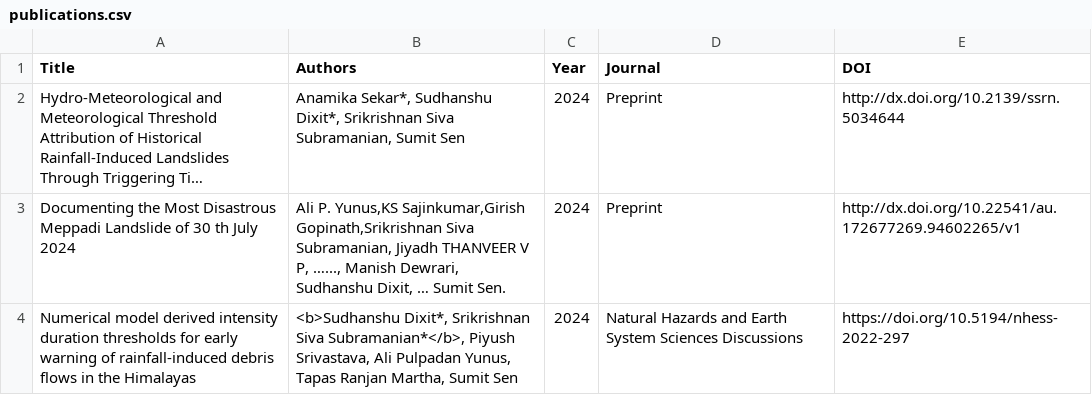
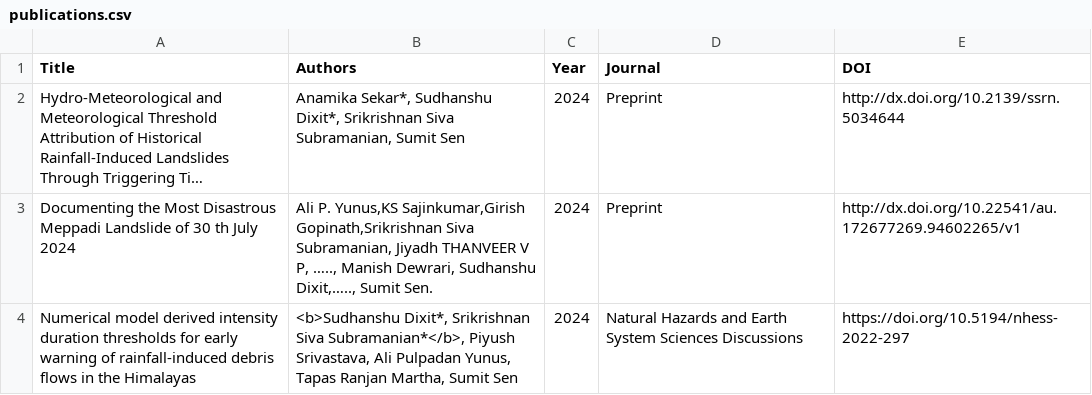
Before and after one commit to SeDiRe-lab/SeDire-lab.github.io, a CSV file: publications.csv, drawn as a sheet; long unchanged cells end in …; the diff names each change by its address in the sheet, - before the commit and + after, or states it on an @@ line.

Commit message:
publication update1

```diff
--- a/publications.csv
+++ b/publications.csv
-B3 (Authors): …V P, …..., Manish Dewrari, Sudhanshu Dixit, … Sumit Sen.
+B3 (Authors): …V P, ….., Manish Dewrari, Sudhanshu Dixit,….., Sumit Sen.
```
Also changed, not shown: conferences.csv.
